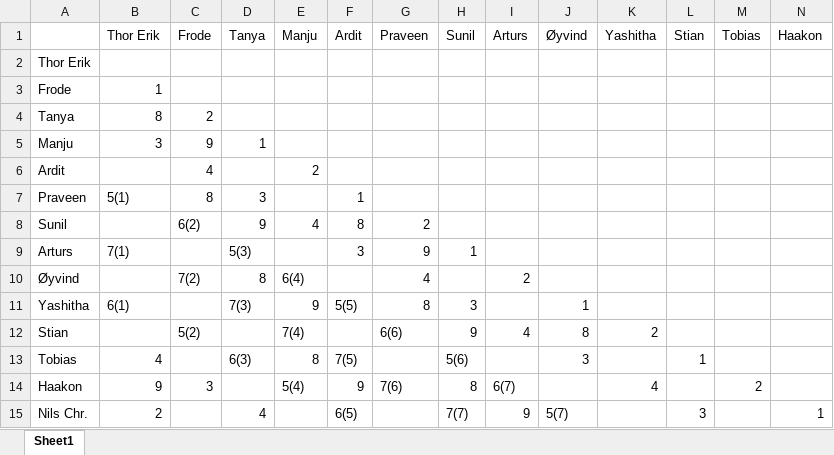
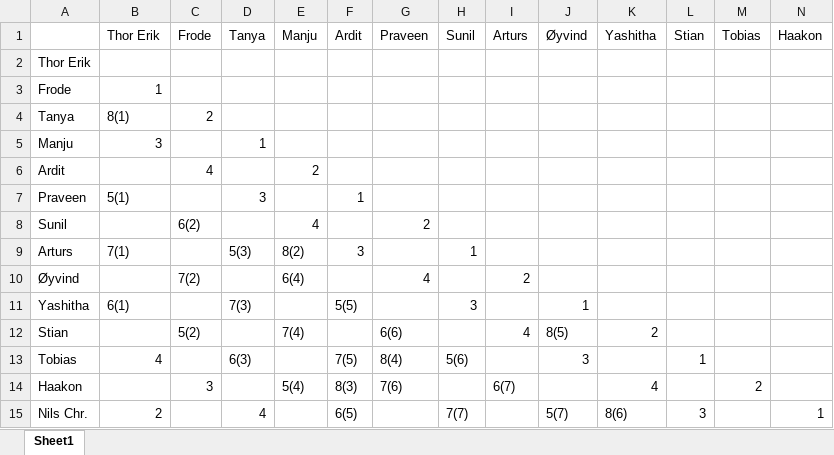
Before and after one commit to oysvendsen/oo_boot_camp_2021-05-03_kotlin, an Excel workbook: doc/pair_stairs.xlsx, sheet Sheet1, drawn as a sheet; only a part is shown; values as stored, in another font and other column widths than the file's, no cell formats; the diff names each change by its address in the sheet, - before the commit and + after, or states it on an @@ line.

```diff
--- a/doc/pair_stairs.xlsx (sheet Sheet1)
+++ b/doc/pair_stairs.xlsx (sheet Sheet1)
-B4 (Thor Erik): 8
+B4 (Thor Erik): 8(1)
-C5 (Frode): 9
+C5 (Frode): (empty)
-C7 (Frode): 8
+C7 (Frode): (empty)
-D8 (Tanya): 9
+D8 (Tanya): (empty)
-F8 (Ardit): 8
+F8 (Ardit): (empty)
-E9 (Manju): (empty)
+E9 (Manju): 8(2)
-G9 (Praveen): 9
+G9 (Praveen): (empty)
-D10 (Tanya): 8
+D10 (Tanya): (empty)
-E11 (Manju): 9
+E11 (Manju): (empty)
-G11 (Praveen): 8
+G11 (Praveen): (empty)
-H12 (Sunil): 9
+H12 (Sunil): (empty)
-J12 (Øyvind): 8
+J12 (Øyvind): 8(5)
-E13 (Manju): 8
+E13 (Manju): (empty)
-G13 (Praveen): (empty)
+G13 (Praveen): 8(4)
-B14 (Thor Erik): 9
+B14 (Thor Erik): (empty)
-F14 (Ardit): 9
+F14 (Ardit): 8(3)
-H14 (Sunil): 8
+H14 (Sunil): (empty)
-I15 (Arturs): 9
+I15 (Arturs): (empty)
-K15 (Yashitha): (empty)
+K15 (Yashitha): 8(6)
```
Also changed, not shown: cell formats, 2 other files.
